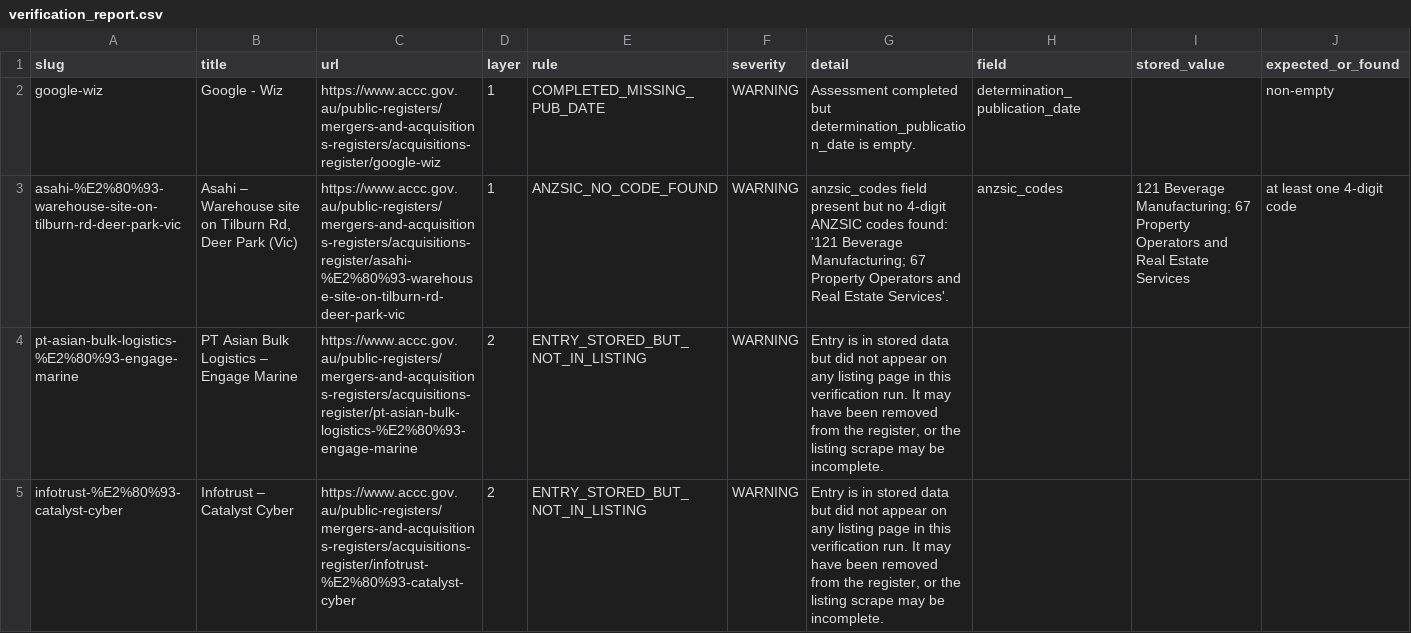
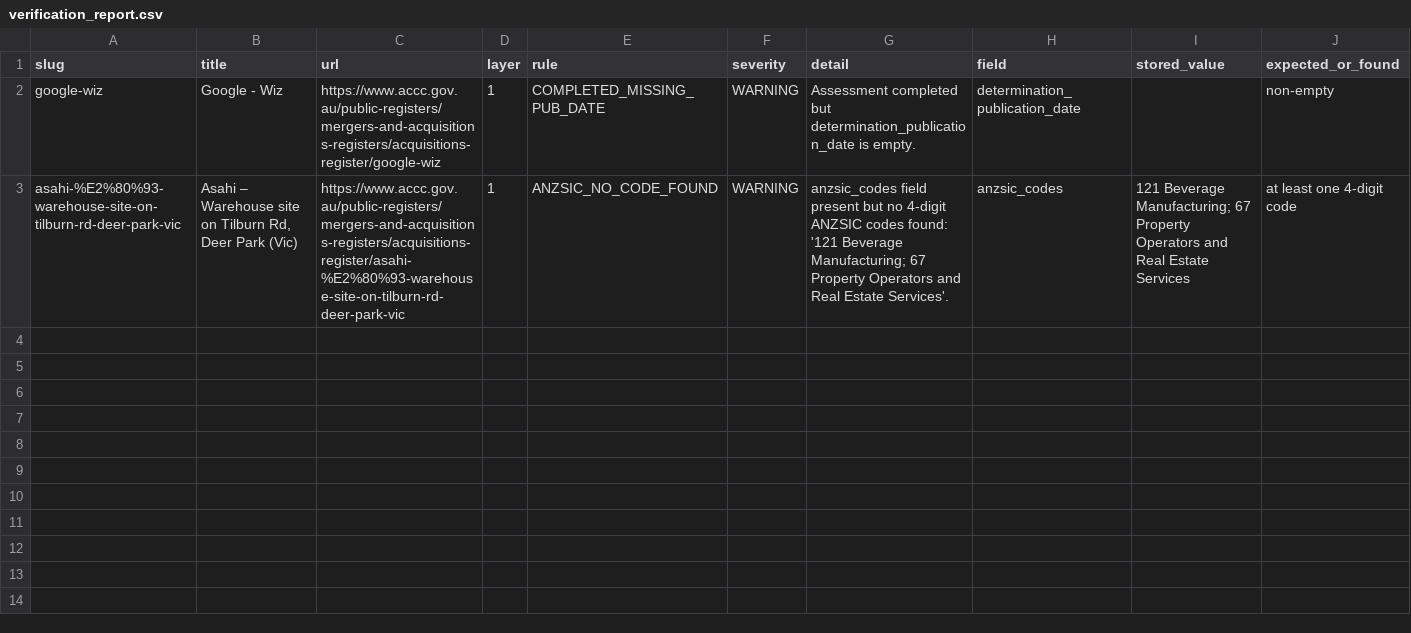
Before and after one commit to Test0112358/notification-check, a CSV file: data/verification_report.csv, drawn as a sheet.

```diff
--- a/data/verification_report.csv
+++ b/data/verification_report.csv
@@ -3,3 +3 @@ google-wiz,Google - Wiz,https://www.accc.gov.au/public-registers/mergers-and-acq
 asahi-%E2%80%93-warehouse-site-on-tilburn-rd-deer-park-vic,"Asahi – Warehouse site on Tilburn Rd, Deer Park (Vic)",https://www.accc.gov.au/public-registers/mergers-and-acquisitions-registers/acquisitions-register/asahi-%E2%80%93-warehouse-site-on-tilburn-rd-deer-park-vic,1,ANZSIC_NO_CODE_FOUND,WARNING,anzsic_codes field present but no 4-digit ANZSIC codes found: '121 Beverage Manufacturing; 67 Property Operators and Real Estate Services'.,anzsic_codes,121 Beverage Manufacturing; 67 Property Operators and Real Estate Services,at least one 4-digit code
-pt-asian-bulk-logistics-%E2%80%93-engage-marine,PT Asian Bulk Logistics – Engage Marine,https://www.accc.gov.au/public-registers/mergers-and-acquisitions-registers/acquisitions-register/pt-asian-bulk-logistics-%E2%80%93-engage-marine,2,ENTRY_STORED_BUT_NOT_IN_LISTING,WARNING,"Entry is in stored data but did not appear on any listing page in this verification run. It may have been removed from the register, or the listing scrape may be incomplete.",,,
-infotrust-%E2%80%93-catalyst-cyber,Infotrust – Catalyst Cyber,https://www.accc.gov.au/public-registers/mergers-and-acquisitions-registers/acquisitions-register/infotrust-%E2%80%93-catalyst-cyber,2,ENTRY_STORED_BUT_NOT_IN_LISTING,WARNING,"Entry is in stored data but did not appear on any listing page in this verification run. It may have been removed from the register, or the listing scrape may be incomplete.",,,
```
Also changed, not shown: 2 other files.
